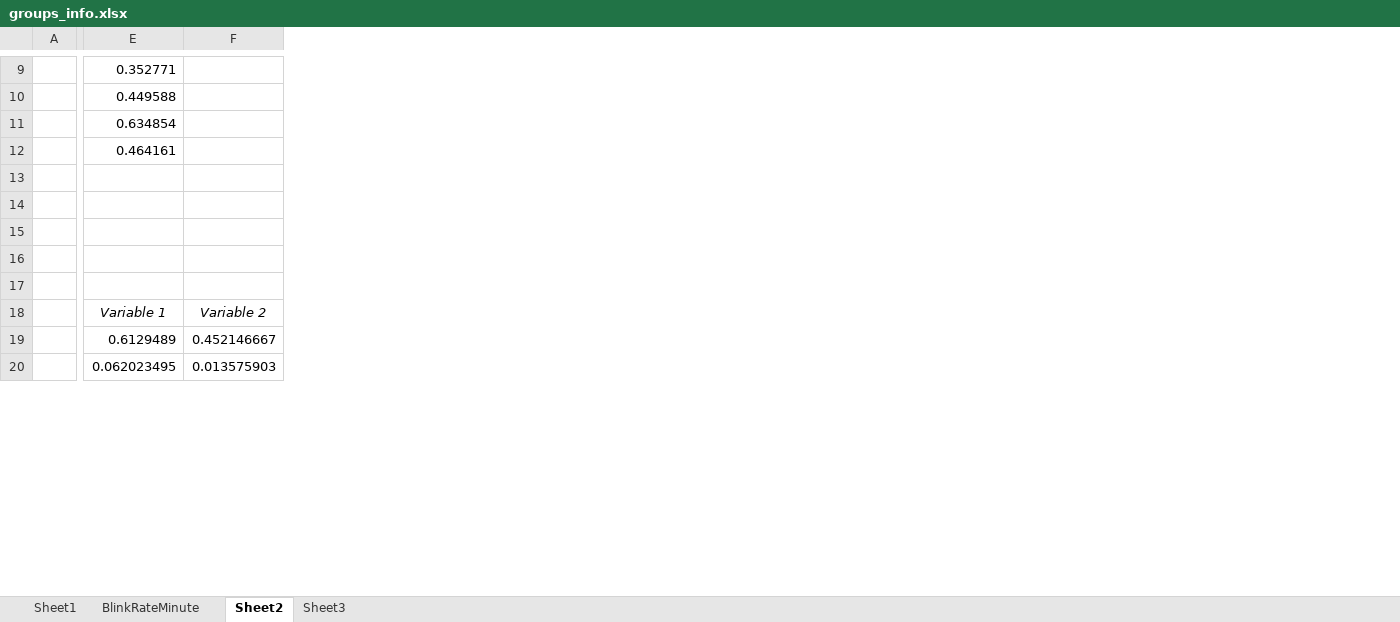
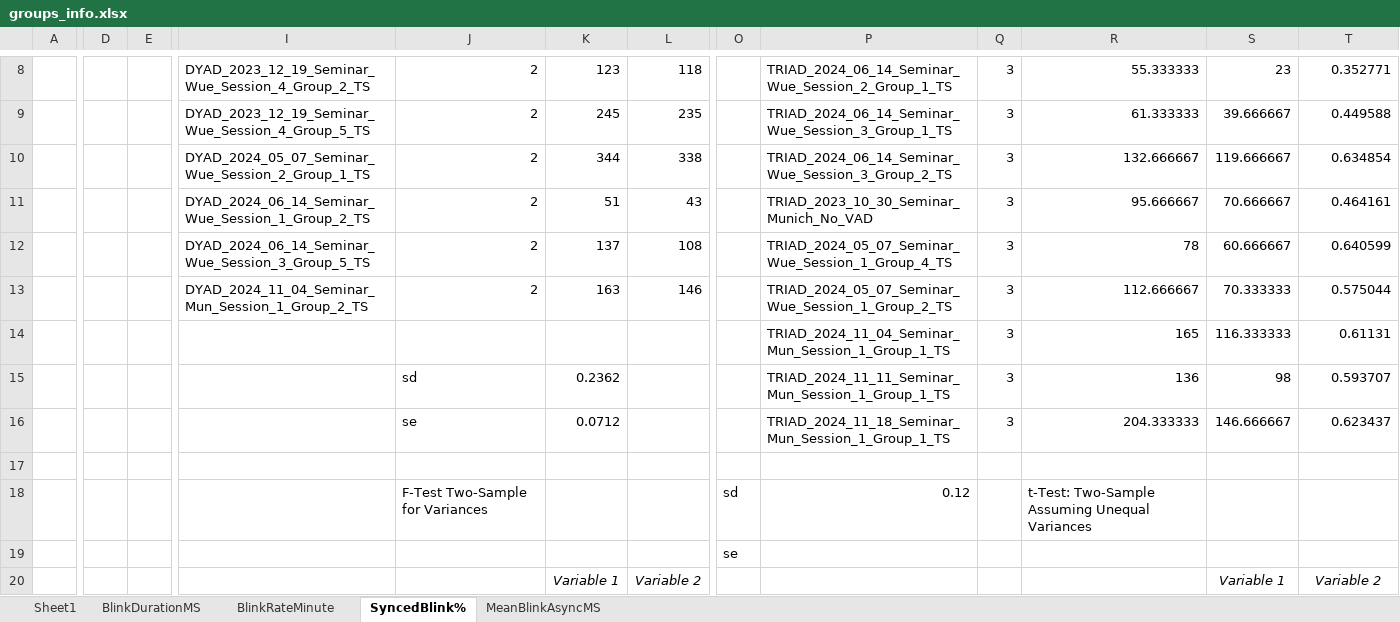
Before and after one commit to carlotes247/vilearn_ml, an Excel workbook: data/groups_info.xlsx, sheet SyncedBlink%, drawn as a sheet; only a part is shown, gaps mark what is left out; values as stored, in another font and other column widths than the file's, no borders; charts and pictures and table styles not drawn; removed rows and columns are numbered as before the commit, all else as after; rows hold the shown columns only; the diff covers the shown part only; the diff names each change by its address in the sheet, - before the commit and + after, or states it on an @@ line.

Commit message:
calculated the stats for avg blink duration; printed to diff file data for each statistics

```diff
--- a/data/groups_info.xlsx (sheet SyncedBlink%)
+++ b/data/groups_info.xlsx (sheet SyncedBlink%)
-sheet tab: Sheet2
+sheet tab: SyncedBlink%
-sheet tab: Sheet3
+sheet tab: MeanBlinkAsyncMS
+sheet tab: BlinkDurationMS
+column D, empty
+column E, empty
+column I, rows 8-12: DYAD_2023_12_19_Seminar_Wue_Session_4_Group_2_TS | DYAD_2023_12_19_Seminar_Wue_Session_4_Group_5_TS | DYAD_2024_05_07_Seminar_Wue_Session_2_Group_1_TS | DYAD_2024_06_14_Seminar_Wue_Session_1_Group_2_TS | DYAD_2024_06_14_Seminar_Wue_Session_3_Group_5_TS
+column J, rows 8-12: all 2; row 18: F-Test Two-Sample for Variances
+column K, rows 8-12: 123 | 245 | 344 | 51 | 137; row 20: Variable 1
+column L, rows 8-12: 118 | 235 | 338 | 43 | 108; row 20: Variable 2
+column O, rows 18-19: sd | se
+column P, rows 8-12: TRIAD_2024_06_14_Seminar_Wue_Session_2_Group_1_TS | TRIAD_2024_06_14_Seminar_Wue_Session_3_Group_1_TS | TRIAD_2024_06_14_Seminar_Wue_Session_3_Group_2_TS | TRIAD_2023_10_30_Seminar_Munich_No_VAD | TRIAD_2024_05_07_Seminar_Wue_Session_1_Group_4_TS; row 18: 0.12
+column Q, rows 8-12: all 3
+column R, rows 8-12: 55.333333 | 61.333333 | 132.666667 | 95.666667 | 78; row 18: t-Test: Two-Sample Assuming Unequal Variances
+column S, rows 8-12: 23 | 39.666667 | 119.666667 | 70.666667 | 60.666667; row 20: Variable 1
-column F, row 18: Variable 2
-T12: (empty)
+T12: 0.640599
+row 13:  |  |  | DYAD_2024_11_04_Seminar_Mun_Session_1_Group_2_TS | 2 | 163 | 146 |  | TRIAD_2024_05_07_Seminar_Wue_Session_1_Group_2_TS | 3 | 112.666667 | 70.333333 | 0.575044
+row 14:  |  |  |  |  |  |  |  | TRIAD_2024_11_04_Seminar_Mun_Session_1_Group_1_TS | 3 | 165 | 116.333333 | 0.61131
+row 15:  |  |  |  | sd | 0.2362 |  |  | TRIAD_2024_11_11_Seminar_Mun_Session_1_Group_1_TS | 3 | 136 | 98 | 0.593707
+row 16:  |  |  |  | se | 0.0712 |  |  | TRIAD_2024_11_18_Seminar_Mun_Session_1_Group_1_TS | 3 | 204.333333 | 146.666667 | 0.623437
-row 18: (empty)
+row 18:  |  |  |  | F-Test Two-Sample for Variances |  |  | sd | 0.12 |  | t-Test: Two-Sample Assuming Unequal Variances
-row 16: (empty)
-T20: Variable 1
+T20: Variable 2
-row 19:  | 0.6129489 | 0.452146667
-row 20:  | 0.062023495 | 0.013575903
```
Also changed, not shown: 3 added rows, 3 removed rows, 4 added columns and 24 edited cells elsewhere in this sheet, sheet BlinkRateMinute, sheet MeanBlinkAsyncMS, charts or pictures, 7 other files.
